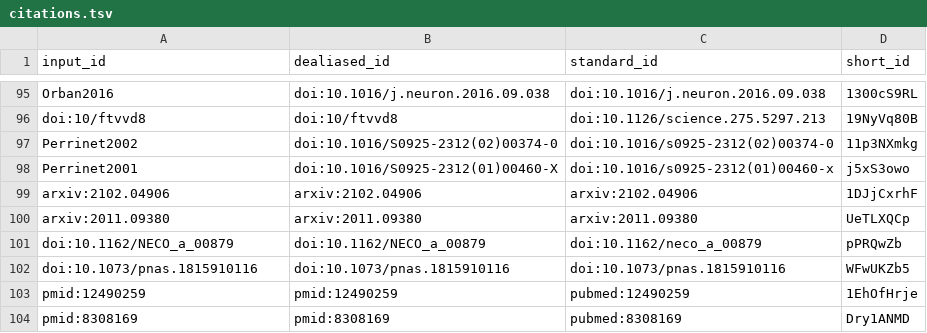
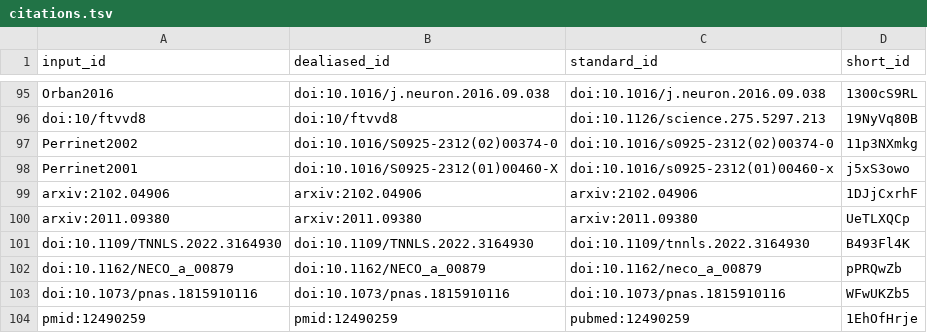
Before and after one commit to SpikeAI/2022-10-04_polychronies_OBSOLETE, a TSV file: citations.tsv, drawn as a sheet; only a part is shown, gaps mark what is left out; the shorter side is filled out with more unchanged rows; the diff names each change by its address in the sheet, - before the commit and + after, or states it on an @@ line.

```diff
--- a/citations.tsv
+++ b/citations.tsv
+row 101: doi:10.1109/TNNLS.2022.3164930 | doi:10.1109/TNNLS.2022.3164930 | doi:10.1109/tnnls.2022.3164930 | B493Fl4K
```
Also changed, not shown: 7 other files.
